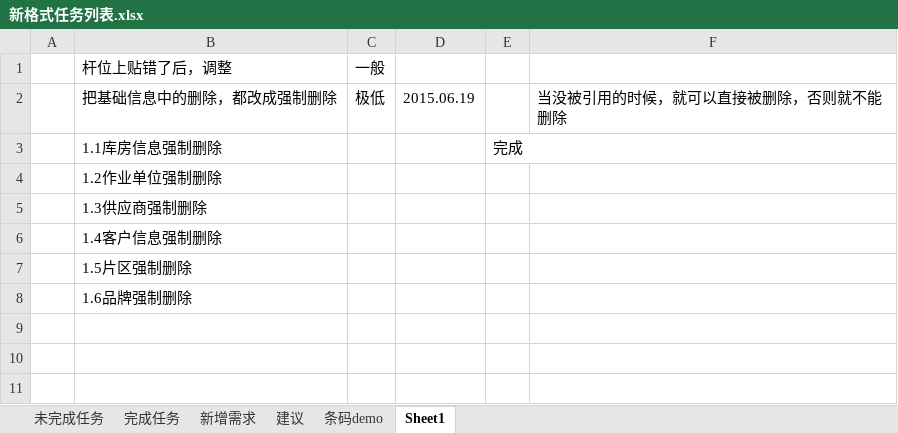
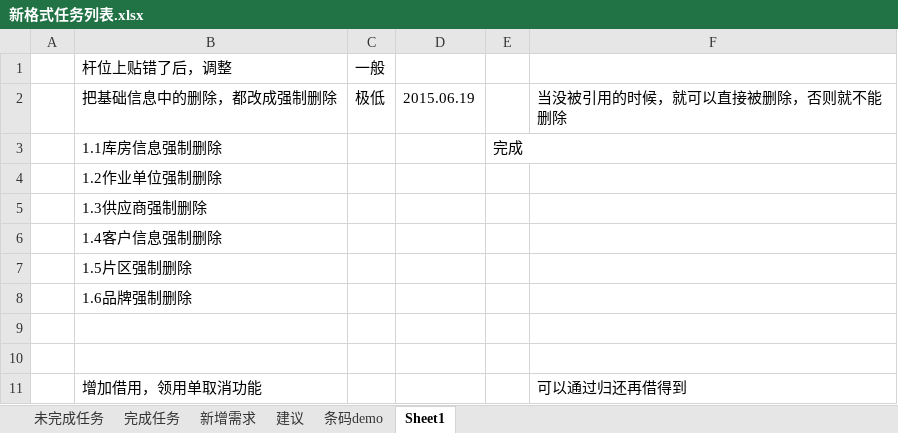
Before and after one commit to mawujun1234/leon1.0, an Excel workbook: ems/document/新格式任务列表.xlsx, sheet Sheet1, drawn as a sheet; values as stored, in another font and other column widths than the file's, no borders; the diff names each change by its address in the sheet, - before the commit and + after, or states it on an @@ line.

```diff
--- a/ems/document/新格式任务列表.xlsx (sheet Sheet1)
+++ b/ems/document/新格式任务列表.xlsx (sheet Sheet1)
+row 9: (empty)
+row 10: (empty)
+row 11:  | 增加借用，领用单取消功能 |  |  |  | 可以通过归还再借得到
```
Also changed, not shown: sheet 未完成任务, 41 other files.
